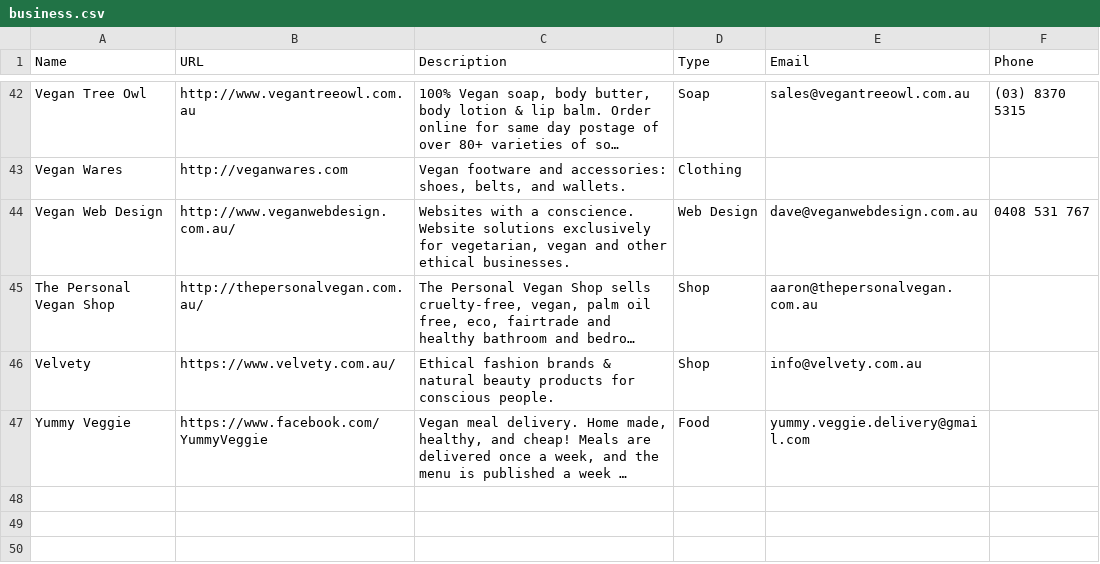
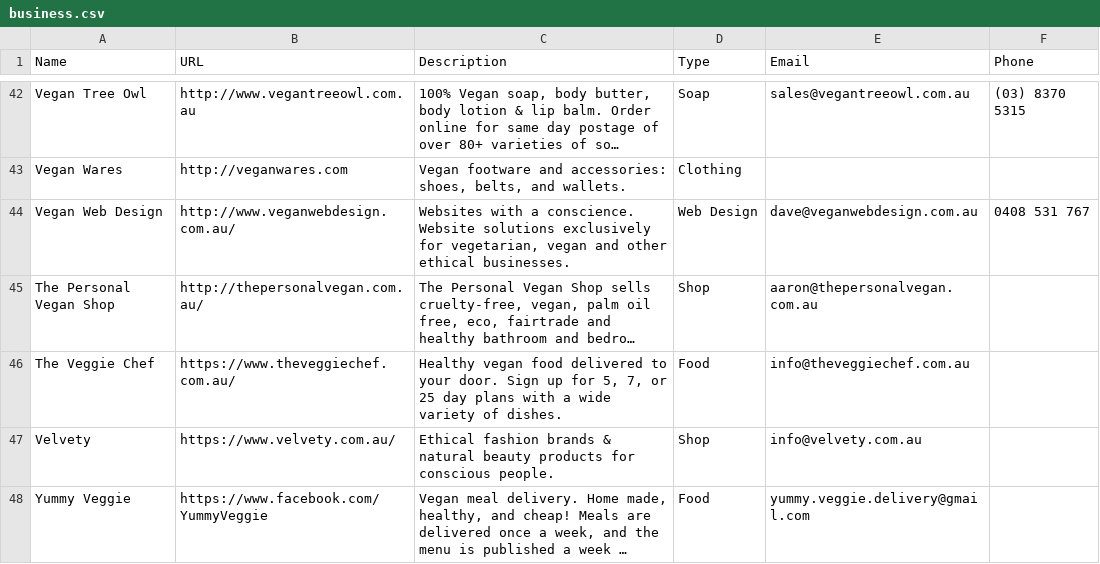
Before and after one commit to xaviershay/veganmelb, a CSV file: data/business.csv, drawn as a sheet; only a part is shown, gaps mark what is left out; long unchanged cells end in …; the diff names each change by its address in the sheet, - before the commit and + after, or states it on an @@ line.

Commit message:
Add The Veggie Chef

```diff
--- a/data/business.csv
+++ b/data/business.csv
+row 46: The Veggie Chef | https://www.theveggiechef.com.au/ | Healthy vegan food delivered to your door. Sign up for 5, 7, or 25 day plans with a wide variety of dishes. | Food | info@theveggiechef.com.au
```
Also changed, not shown: 1 other file.
